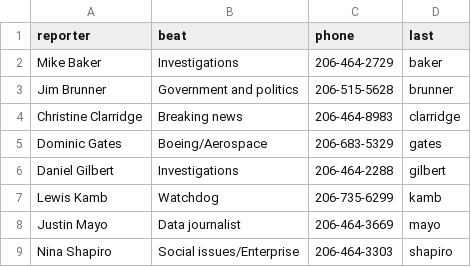
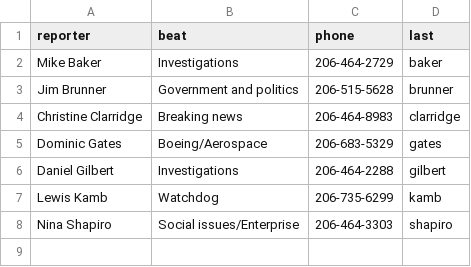
Before and after one commit to seattletimes/st-news-tips, a CSV file: data/signal.csv, drawn as a sheet; the diff names each change by its address in the sheet, - before the commit and + after, or states it on an @@ line.

Commit message:
remove latest reporters

```diff
--- a/data/signal.csv
+++ b/data/signal.csv
-row 8: Justin Mayo | Data journalist | 206-464-3669 | mayo
```
